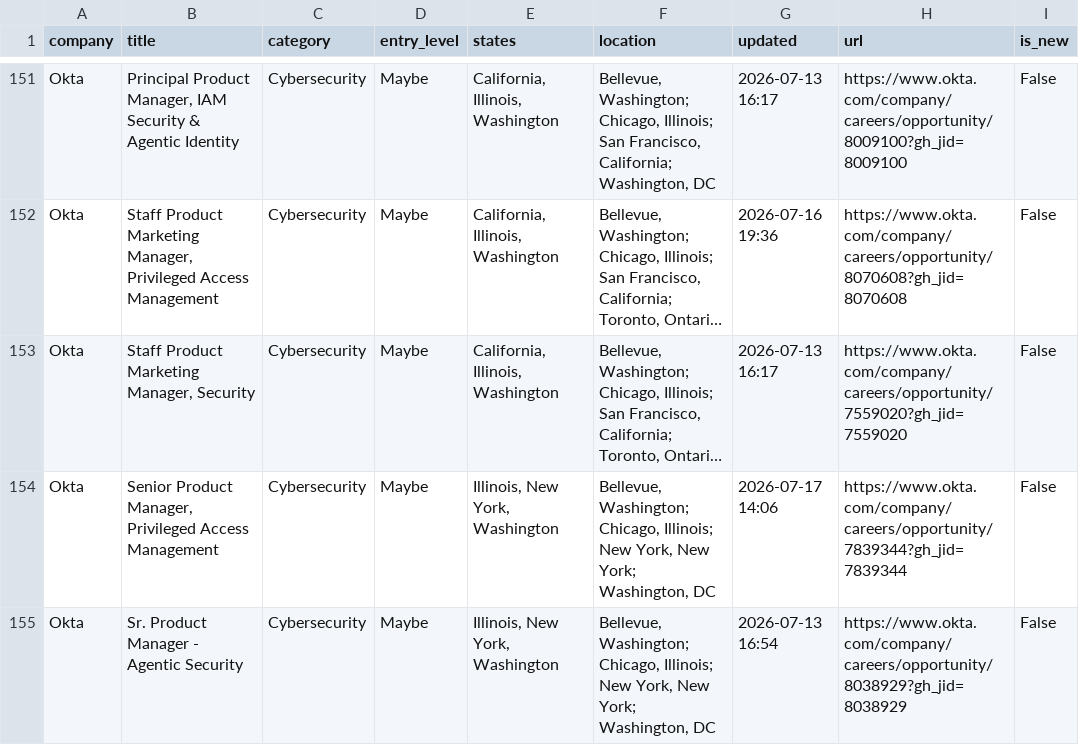
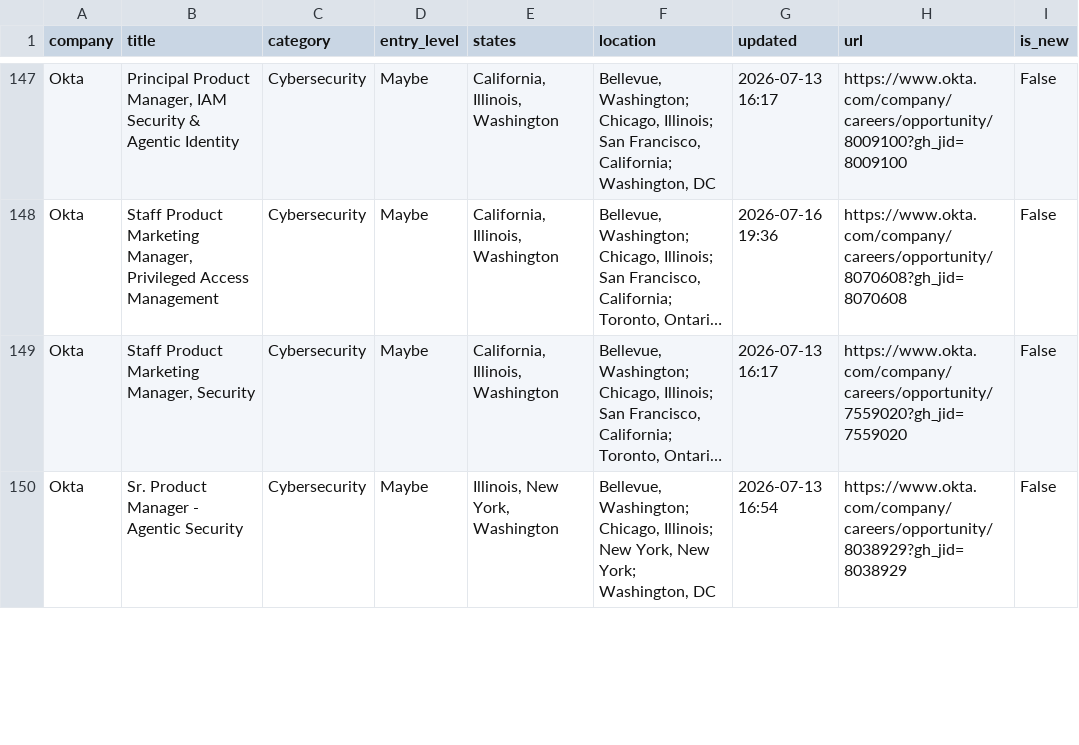
Before and after one commit to bikloz50/cybersecurity-job-tracker, a CSV file: cyber_jobs.csv, drawn as a sheet; only a part is shown, gaps mark what is left out; long unchanged cells end in …; removed rows and columns are numbered as before the commit, all else as after; the diff covers the shown part only; the diff names each change by its address in the sheet, - before the commit and + after, or states it on an @@ line.

```diff
--- a/cyber_jobs.csv
+++ b/cyber_jobs.csv
-row 154: Okta | Senior Product Manager, Privileged Access Management | Cybersecurity | Maybe | Illinois, New York, Washington | Bellevue, Washington; Chicago, Illinois; New York, New York; Washington, DC | 2026-07-17 14:06 | https://www.okta.com/company/careers/opportunity/7839344?gh_jid=7839344 | False
```
Also changed, not shown: 2 added rows, 4 removed rows and 5 edited cells elsewhere in this file, 3 other files.
